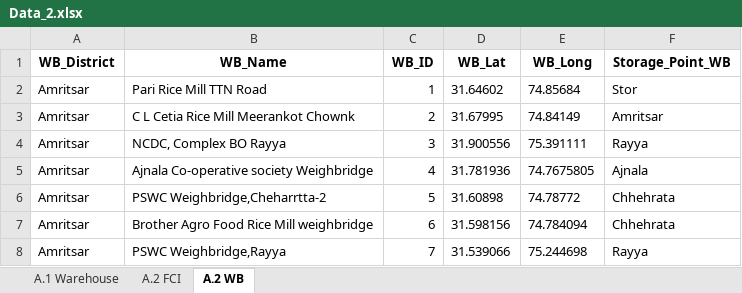
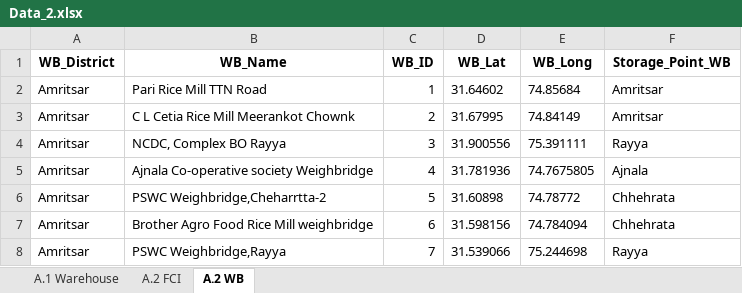
Before and after one commit to psltool3/PB_Poc_SH, an Excel workbook: pds_admin_Punjab_R/Backend/Backend/Data_2.xlsx, sheet A.2 WB, drawn as a sheet; only a part is shown; values as stored, in another font and other column widths than the file's, no borders; the diff names each change by its address in the sheet, - before the commit and + after, or states it on an @@ line.

```diff
--- a/pds_admin_Punjab_R/Backend/Backend/Data_2.xlsx (sheet A.2 WB)
+++ b/pds_admin_Punjab_R/Backend/Backend/Data_2.xlsx (sheet A.2 WB)
-F2 (Storage_Point_WB): Stor
+F2 (Storage_Point_WB): Amritsar
```
Also changed, not shown: sheet A.2 FCI, sheet A.1 Warehouse, pds_admin_Punjab_R/Backend/Backend/Data_1.xlsx, 5 other files.
